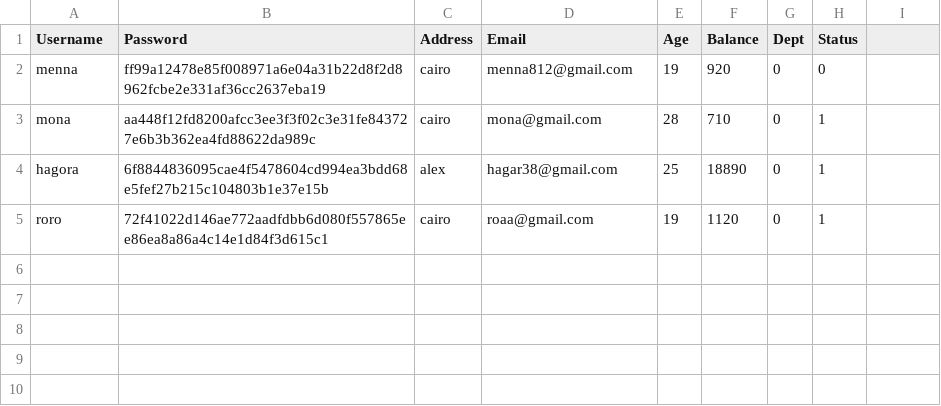
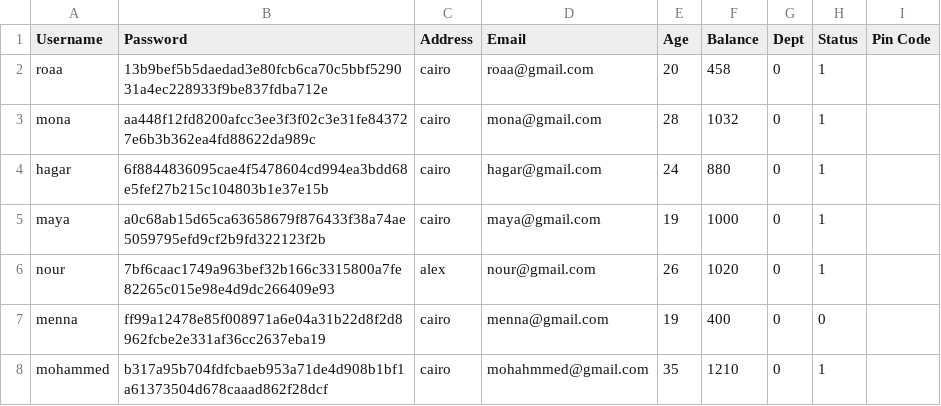
Before and after one commit to Roro-2004/m7fazty, a CSV file: m7fazty/files/User.csv, drawn as a sheet.

```diff
--- a/m7fazty/files/User.csv
+++ b/m7fazty/files/User.csv
@@ -1,5 +1,8 @@
-Username,Password,Address,Email,Age,Balance,Dept,Status
-menna,ff99a12478e85f008971a6e04a31b22d8f2d8962fcbe2e331af36cc2637eba19,cairo,menna812@gmail.com,19,920,0,0
-mona,aa448f12fd8200afcc3ee3f3f02c3e31fe843727e6b3b362ea4fd88622da989c,cairo,mona@gmail.com,28,710,0,1
-hagora,6f8844836095cae4f5478604cd994ea3bdd68e5fef27b215c104803b1e37e15b,alex,hagar38@gmail.com,25,18890,0,1
-roro,72f41022d146ae772aadfdbb6d080f557865ee86ea8a86a4c14e1d84f3d615c1,cairo,roaa@gmail.com,19,1120,0,1
+Username,Password,Address,Email,Age,Balance,Dept,Status,Pin Code
+roaa,13b9bef5b5daedad3e80fcb6ca70c5bbf529031a4ec228933f9be837fdba712e,cairo,roaa@gmail.com,20,458,0,1
+mona,aa448f12fd8200afcc3ee3f3f02c3e31fe843727e6b3b362ea4fd88622da989c,cairo,mona@gmail.com,28,1032,0,1
+hagar,6f8844836095cae4f5478604cd994ea3bdd68e5fef27b215c104803b1e37e15b,cairo,hagar@gmail.com,24,880,0,1
+maya,a0c68ab15d65ca63658679f876433f38a74ae5059795efd9cf2b9fd322123f2b,cairo,maya@gmail.com,19,1000,0,1
+nour,7bf6caac1749a963bef32b166c3315800a7fe82265c015e98e4d9dc266409e93,alex,nour@gmail.com,26,1020,0,1
+menna,ff99a12478e85f008971a6e04a31b22d8f2d8962fcbe2e331af36cc2637eba19,cairo,menna@gmail.com,19,400,0,0
+mohammed,b317a95b704fdfcbaeb953a71de4d908b1bf1a61373504d678caaad862f28dcf,cairo,mohahmmed@gmail.com,35,1210,0,1
```
Also changed, not shown: m7fazty/files/Transiction.csv, 34 other files.
